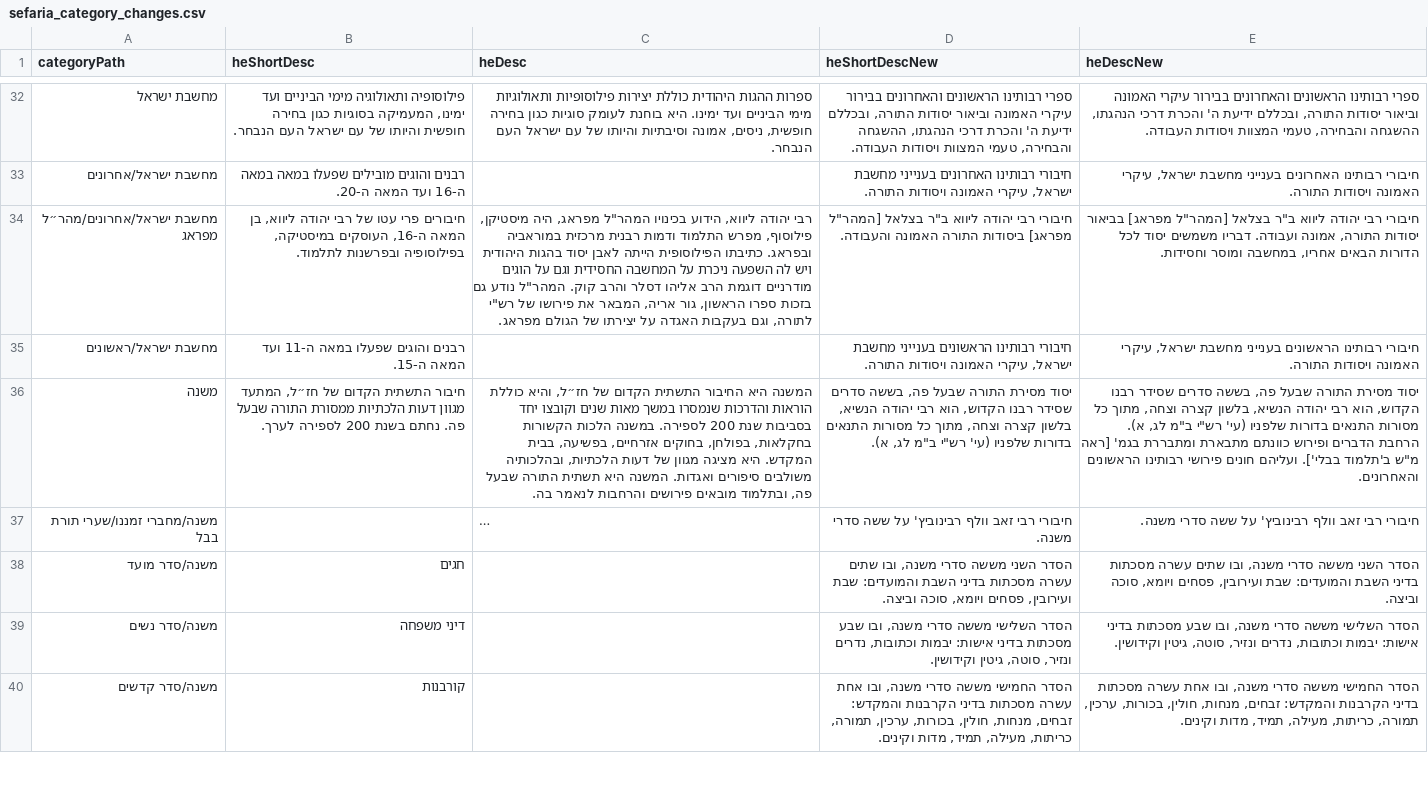
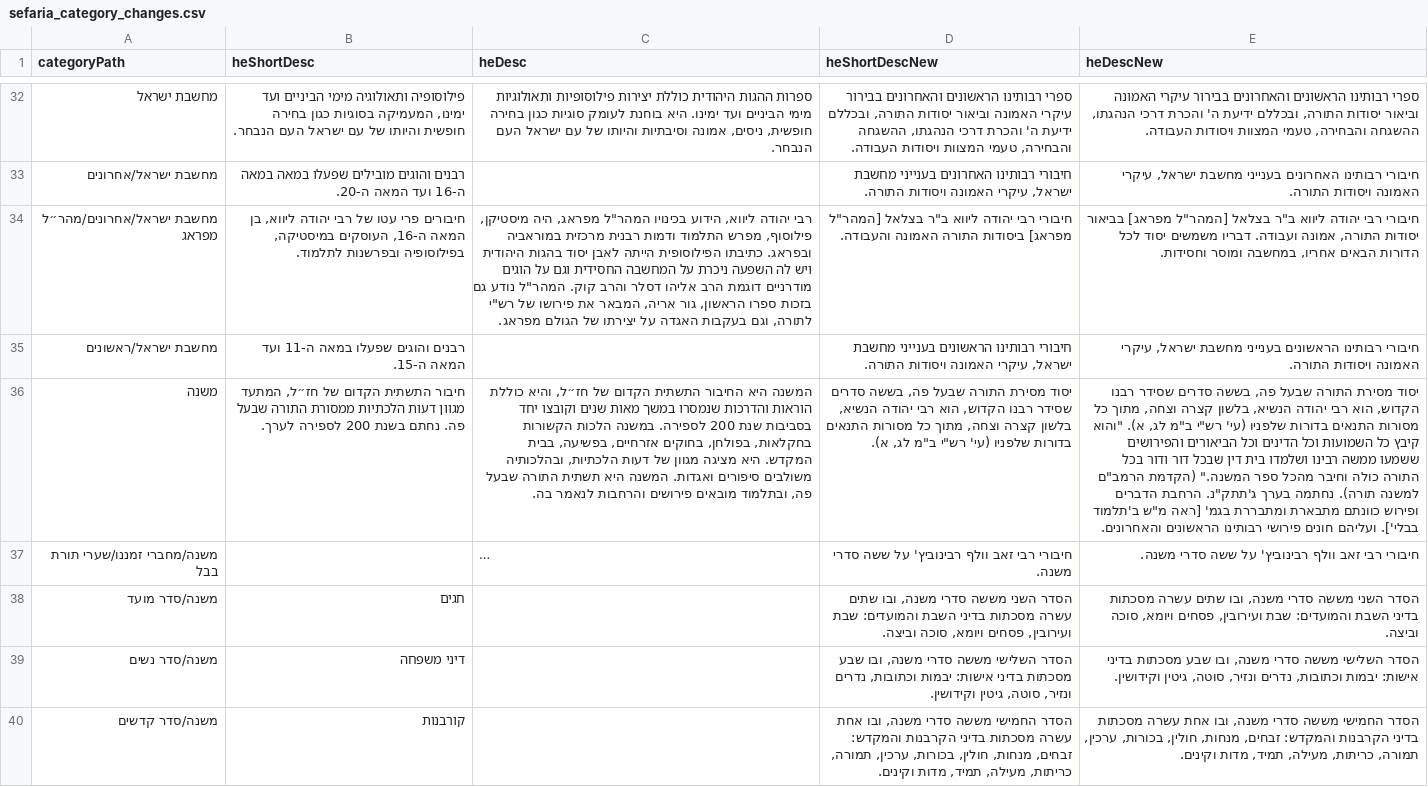
Before and after one commit to Otzaria/otzaria-library, a CSV file: ForDB/sefaria_category_changes.csv, drawn as a sheet; only a part is shown, gaps mark what is left out; long unchanged cells end in …; the diff covers the shown part only; the diff names each change by its address in the sheet, - before the commit and + after, or states it on an @@ line.

```diff
--- a/ForDB/sefaria_category_changes.csv
+++ b/ForDB/sefaria_category_changes.csv
-E36 (heDescNew): …לג, א). הרחבת הדברים…
+E36 (heDescNew): …לג, א). "והוא קיבץ כל השמועות וכל הדינים וכל הביאורים והפירושים ששמעו ממשה רבינו ושלמדו בית דין שבכל דור ודור בכל התורה כולה וחיבר מהכל ספר המשנה." (הקדמת הרמב"ם למשנה תורה). נחתמה בערך ג'תתק"נ. הרחבת הדברים…
```
Also changed, not shown: 4 edited cells elsewhere in this file.
